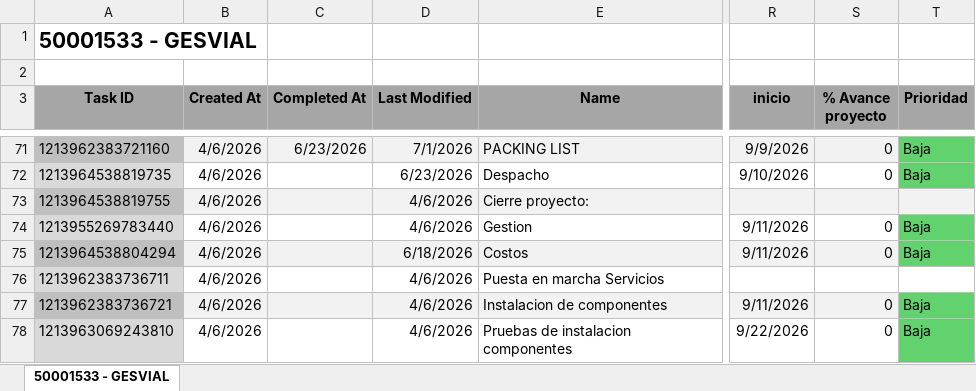
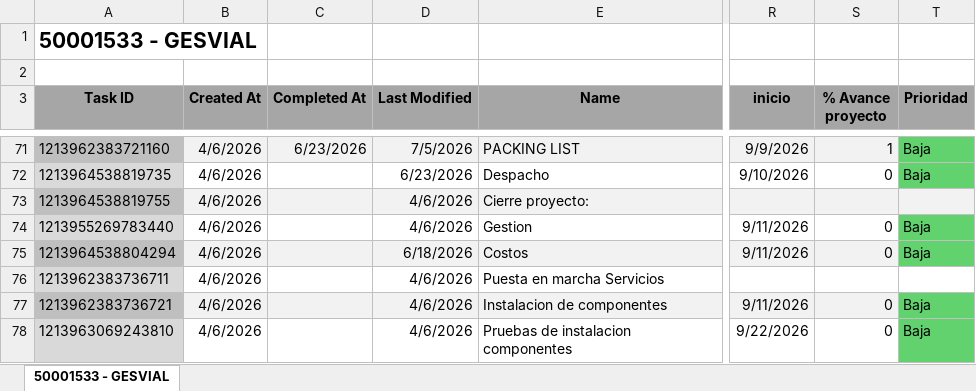
Before and after one commit to Nicolas-2026z/zitron-dashboard, an Excel workbook: data/50001533 - GESVIAL.xlsx, sheet 50001533 - GESVIAL, drawn as a sheet; only a part is shown, gaps mark what is left out; values as stored, in another font and other column widths than the file's, no borders; charts and pictures not drawn; the diff covers the shown part only; the diff names each change by its address in the sheet, - before the commit and + after, or states it on an @@ line.

```diff
--- a/data/50001533 - GESVIAL.xlsx (sheet 50001533 - GESVIAL)
+++ b/data/50001533 - GESVIAL.xlsx (sheet 50001533 - GESVIAL)
-D71 (Last Modified): 7/1/2026
+D71 (Last Modified): 7/5/2026
-S71 (% Avance proyecto): 0
+S71 (% Avance proyecto): 1
```
Also changed, not shown: 70 edited cells elsewhere in this sheet, data/50001415 - ZITRON PERU METRO LIMA E05.xlsx, data/50001498 - CALABRESSE METRO STO DOMINGO POZOS.xlsx, 41 other files.
